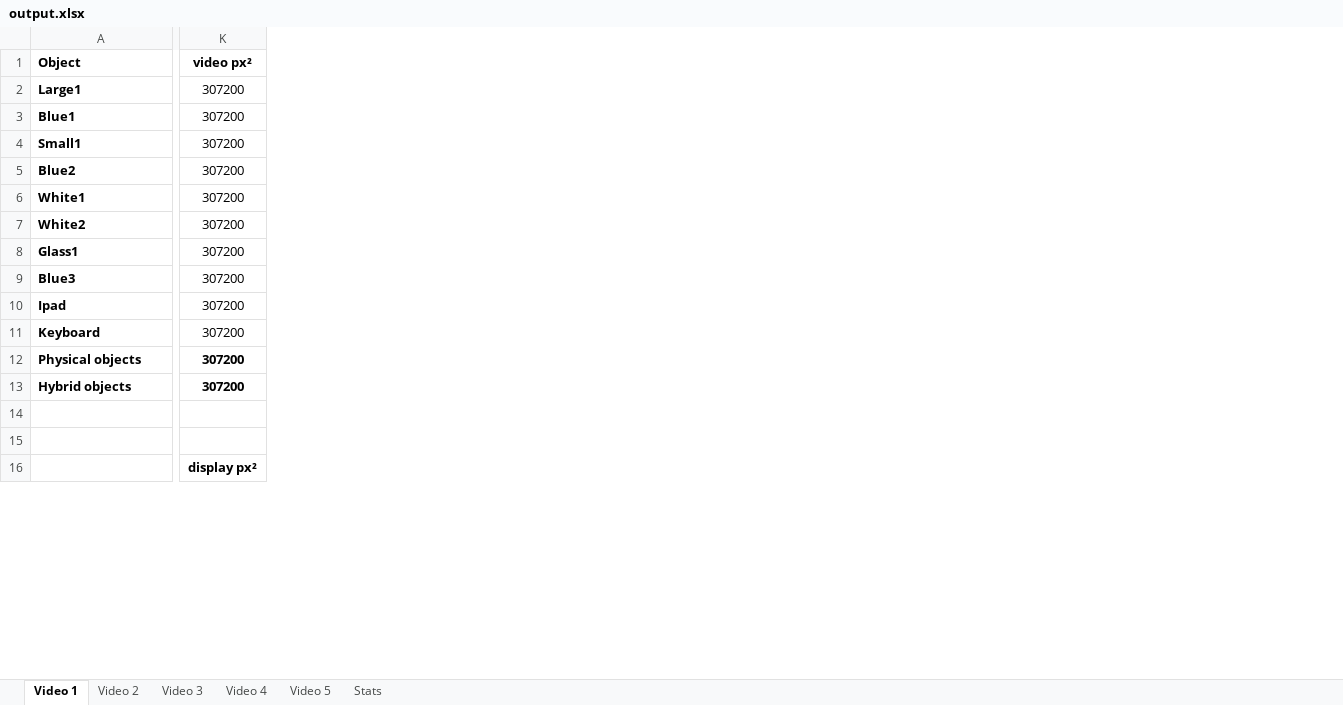
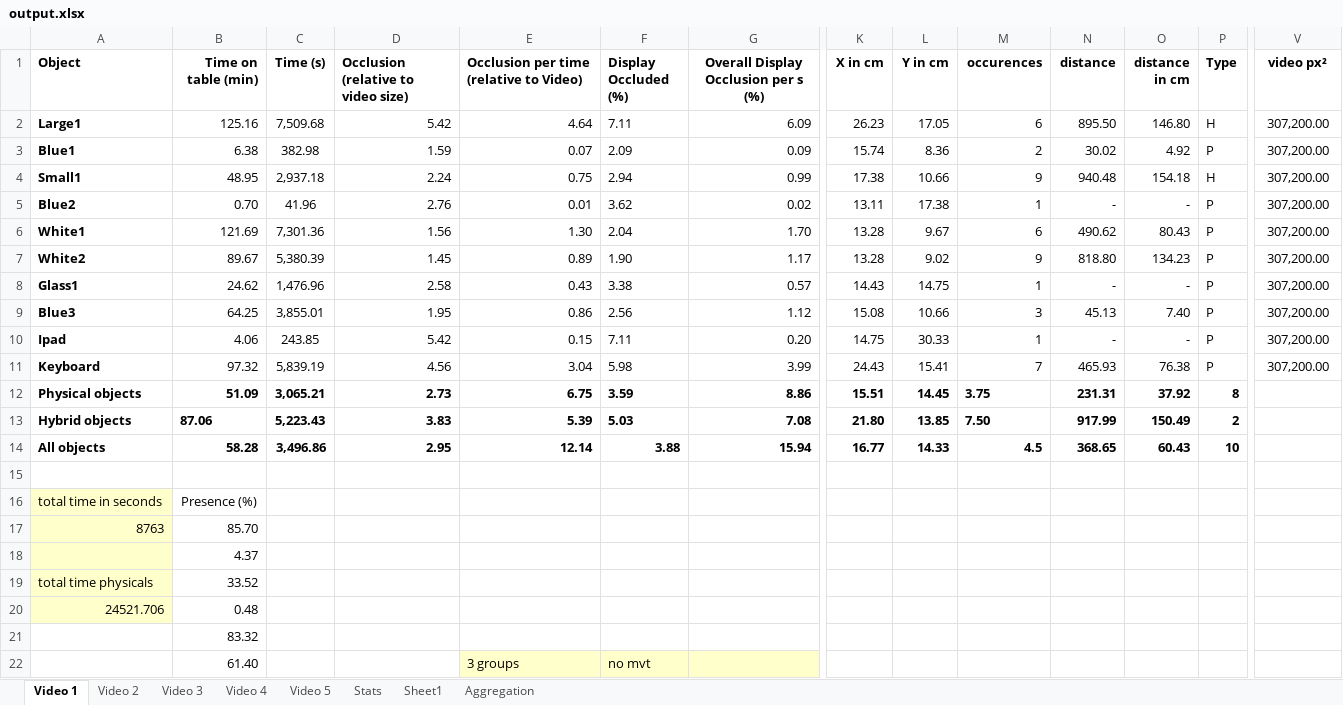
Before and after one commit to sgurn/occlusion-on-tabletops, an Excel workbook: excel/output.xlsx, sheet Video 1, drawn as a sheet; only a part is shown, gaps mark what is left out; values as stored, in another font and other column widths than the file's, no borders; charts and pictures and conditional formats not drawn; removed rows and columns are numbered as before the commit, all else as after; rows hold the shown columns only; the diff covers the shown part only; the diff names each change by its address in the sheet, - before the commit and + after, or states it on an @@ line.

```diff
--- a/excel/output.xlsx (sheet Video 1)
+++ b/excel/output.xlsx (sheet Video 1)
+sheet tab: Sheet1
+sheet tab: Aggregation
+column B (Time on table (min)), rows 2-11: 125.16 | 6.38 | 48.95 | 0.70 | 121.69 | 89.67 | 24.62 | 64.25 | 4.06 | 97.32; row 18: 4.37; rows 21-22: 83.32 | 61.40
+column C (Time (s)), rows 2-11: 7,509.68 | 382.98 | 2,937.18 | 41.96 | 7,301.36 | 5,380.39 | 1,476.96 | 3,855.01 | 243.85 | 5,839.19
+column D, rows 1-11: Occlusion (relative to video size) | 5.42 | 1.59 | 2.24 | 2.76 | 1.56 | 1.45 | 2.58 | 1.95 | 5.42 | 4.56
+column E, rows 1-11: Occlusion per time (relative to Video) | 4.64 | 0.07 | 0.75 | 0.01 | 1.30 | 0.89 | 0.43 | 0.86 | 0.15 | 3.04; row 22: 3 groups
+column F (Display Occluded (%)), rows 2-11: 7.11 | 2.09 | 2.94 | 3.62 | 2.04 | 1.90 | 3.38 | 2.56 | 7.11 | 5.98; row 22: no mvt
+column G, rows 1-11: Overall Display Occlusion per s (%) | 6.09 | 0.09 | 0.99 | 0.02 | 1.70 | 1.17 | 0.57 | 1.12 | 0.20 | 3.99
+column K (X in cm), rows 2-11: 26.23 | 15.74 | 17.38 | 13.11 | 13.28 | 13.28 | 14.43 | 15.08 | 14.75 | 24.43
+column L (Y in cm), rows 2-11: 17.05 | 8.36 | 10.66 | 17.38 | 9.67 | 9.02 | 14.75 | 10.66 | 30.33 | 15.41
+column M (occurences), rows 2-11: 6 | 2 | 9 | 1 | 6 | 9 | 1 | 3 | 1 | 7
+column N (distance), rows 2-11: 895.50 | 30.02 | 940.48 | - | 490.62 | 818.80 | - | 45.13 | - | 465.93
+column O (distance in cm), rows 2-11: 146.80 | 4.92 | 154.18 | - | 80.43 | 134.23 | - | 7.40 | - | 76.38
+column P (Type), rows 2-11: H | P | H | P | P | P | P | P | P | P
-V2:V11 (video px²): 307200
+V2:V11 (video px²): 307,200.00
+row 12: Physical objects | 51.09 | 3,065.21 | 2.73 | 6.75 | 3.59 | 8.86 | 15.51 | 14.45 | 3.75 | 231.31 | 37.92 | 8
+row 13: Hybrid objects | 87.06 | 5,223.43 | 3.83 | 5.39 | 5.03 | 7.08 | 21.80 | 13.85 | 7.50 | 917.99 | 150.49 | 2
+row 14: All objects | 58.28 | 3,496.86 | 2.95 | 12.14 | 3.88 | 15.94 | 16.77 | 14.33 | 4.5 | 368.65 | 60.43 | 10
-row 15: Physical objects | 307200
+row 15: (empty)
+row 16: total time in seconds | Presence (%)
+row 17: 8763 | 85.70
-A18 (Object): Hybrid objects
+A18 (Object): (empty)
-A18 fill: none
+A18 fill: #FFFFCC
-V18 (video px²): 307200
+V18 (video px²): (empty)
+row 19: total time physicals | 33.52
+row 20: 24521.706 | 0.48
-row 22: (empty)
+row 22:  | 61.40 |  |  | 3 groups | no mvt
-row 16:  | display px²
```
Also changed, not shown: 6 added rows, 12 removed rows, 3 added columns, 10 removed columns and 5 edited cells elsewhere in this sheet, sheet Stats, sheet Video 2, sheet Video 4, sheet Video 3, sheet Video 5, formulas that keep their value, charts or pictures, 29 other files.
